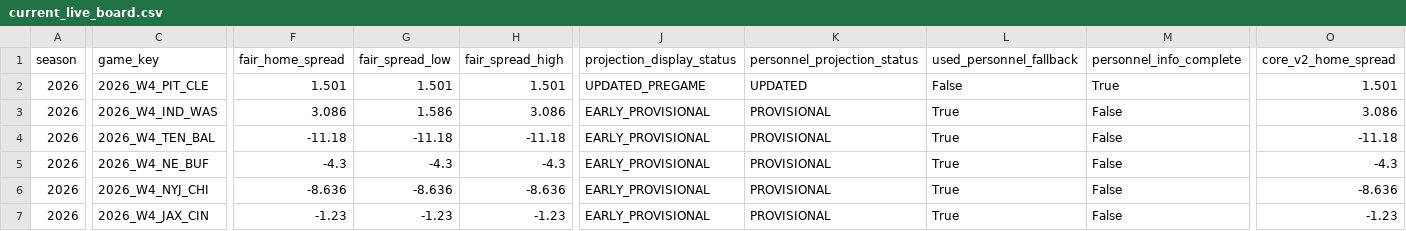
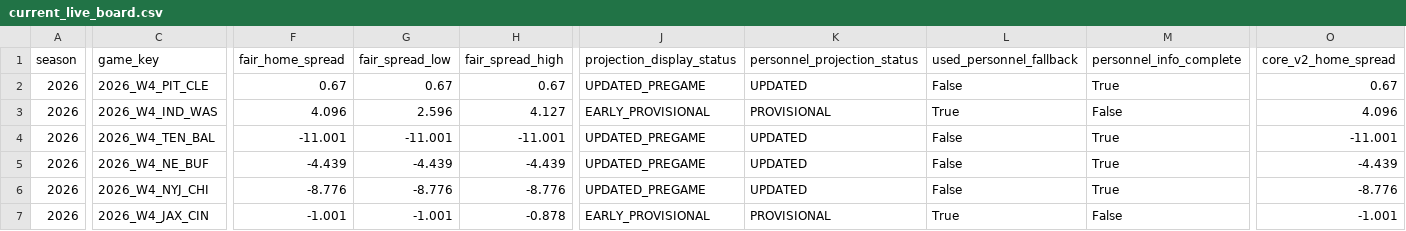
Before and after one commit to zgriesser-hue/-core-v2-nfl, a CSV file: current_live_board.csv, drawn as a sheet; only a part is shown, gaps mark what is left out; the diff covers the shown part only; the diff names each change by its address in the sheet, - before the commit and + after, or states it on an @@ line.

```diff
--- a/current_live_board.csv
+++ b/current_live_board.csv
-F2 (fair_home_spread): 1.501
+F2 (fair_home_spread): 0.67
-G2 (fair_spread_low): 1.501
+G2 (fair_spread_low): 0.67
-H2 (fair_spread_high): 1.501
+H2 (fair_spread_high): 0.67
-O2 (core_v2_home_spread): 1.501
+O2 (core_v2_home_spread): 0.67
-F3 (fair_home_spread): 3.086
+F3 (fair_home_spread): 4.096
-G3 (fair_spread_low): 1.586
+G3 (fair_spread_low): 2.596
-H3 (fair_spread_high): 3.086
+H3 (fair_spread_high): 4.127
-O3 (core_v2_home_spread): 3.086
+O3 (core_v2_home_spread): 4.096
-F4 (fair_home_spread): -11.18
+F4 (fair_home_spread): -11.001
-G4 (fair_spread_low): -11.18
+G4 (fair_spread_low): -11.001
-H4 (fair_spread_high): -11.18
+H4 (fair_spread_high): -11.001
-J4:J6 (projection_display_status): EARLY_PROVISIONAL
+J4:J6 (projection_display_status): UPDATED_PREGAME
-K4:K6 (personnel_projection_status): PROVISIONAL
+K4:K6 (personnel_projection_status): UPDATED
-L4:L6 (used_personnel_fallback): True
+L4:L6 (used_personnel_fallback): False
-M4:M6 (personnel_info_complete): False
+M4:M6 (personnel_info_complete): True
-O4 (core_v2_home_spread): -11.18
+O4 (core_v2_home_spread): -11.001
-F5 (fair_home_spread): -4.3
+F5 (fair_home_spread): -4.439
-G5 (fair_spread_low): -4.3
+G5 (fair_spread_low): -4.439
-H5 (fair_spread_high): -4.3
+H5 (fair_spread_high): -4.439
-O5 (core_v2_home_spread): -4.3
+O5 (core_v2_home_spread): -4.439
-F6 (fair_home_spread): -8.636
+F6 (fair_home_spread): -8.776
-G6 (fair_spread_low): -8.636
+G6 (fair_spread_low): -8.776
-H6 (fair_spread_high): -8.636
+H6 (fair_spread_high): -8.776
-O6 (core_v2_home_spread): -8.636
+O6 (core_v2_home_spread): -8.776
-F7 (fair_home_spread): -1.23
+F7 (fair_home_spread): -1.001
-G7 (fair_spread_low): -1.23
+G7 (fair_spread_low): -1.001
-H7 (fair_spread_high): -1.23
+H7 (fair_spread_high): -0.878
-O7 (core_v2_home_spread): -1.23
+O7 (core_v2_home_spread): -1.001
```
Also changed, not shown: 65 edited cells elsewhere in this file, current_book_lines.csv, data/production/2026/week_04/candidate_projection_board.csv, 6 other files.
